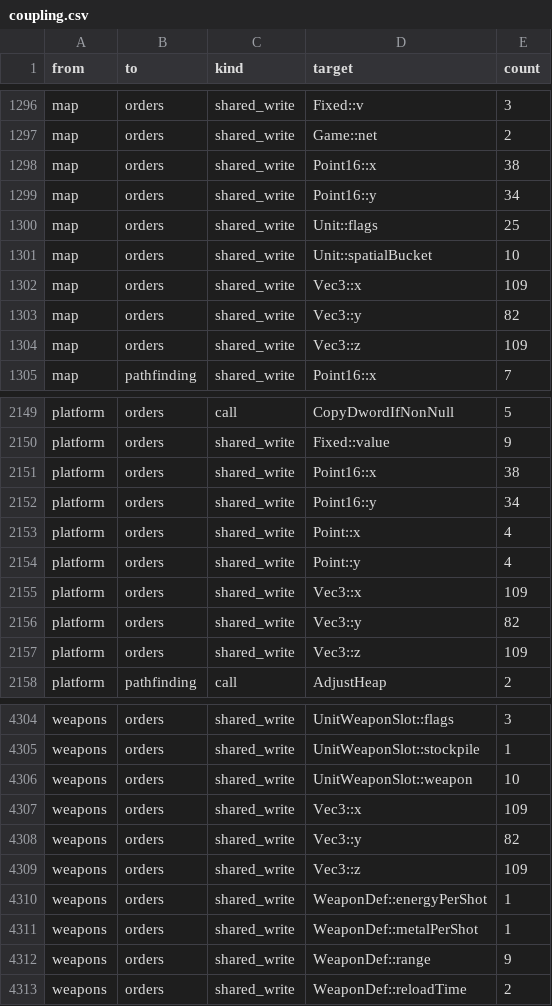
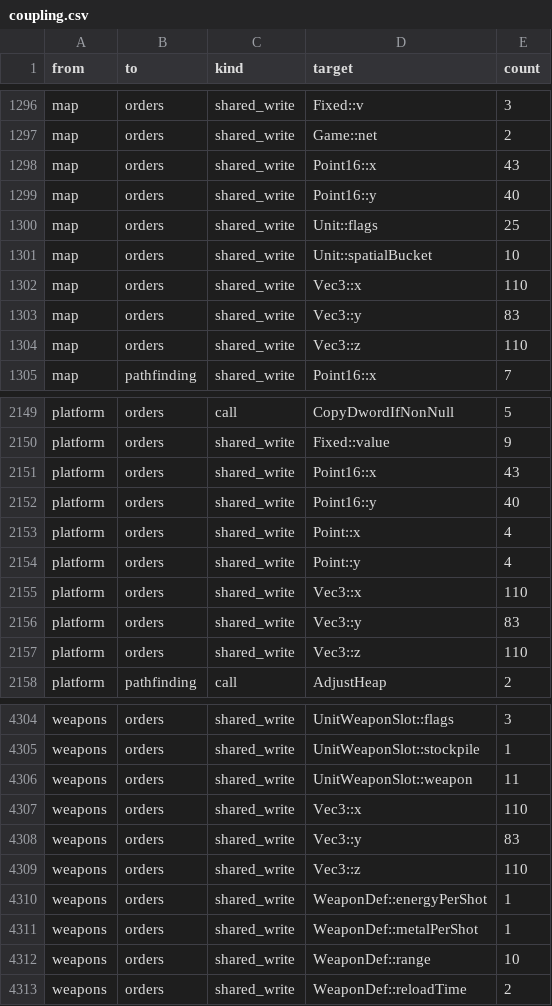
Before and after one commit to Thaldren-Archive-Forks/byte-tactics-moddable, a CSV file: data/coupling.csv, drawn as a sheet; only a part is shown, gaps mark what is left out; the diff covers the shown part only.

```diff
--- a/data/coupling.csv
+++ b/data/coupling.csv
@@ -1297,9 +1297,9 @@ map,orders,shared_write,Fixed::v,3
 map,orders,shared_write,Game::net,2
-map,orders,shared_write,Point16::x,38
-map,orders,shared_write,Point16::y,34
+map,orders,shared_write,Point16::x,43
+map,orders,shared_write,Point16::y,40
 map,orders,shared_write,Unit::flags,25
 map,orders,shared_write,Unit::spatialBucket,10
-map,orders,shared_write,Vec3::x,109
-map,orders,shared_write,Vec3::y,82
-map,orders,shared_write,Vec3::z,109
+map,orders,shared_write,Vec3::x,110
+map,orders,shared_write,Vec3::y,83
+map,orders,shared_write,Vec3::z,110
 map,pathfinding,shared_write,Point16::x,7
@@ -2150,9 +2150,9 @@ platform,orders,call,CopyDwordIfNonNull,5
 platform,orders,shared_write,Fixed::value,9
-platform,orders,shared_write,Point16::x,38
-platform,orders,shared_write,Point16::y,34
+platform,orders,shared_write,Point16::x,43
+platform,orders,shared_write,Point16::y,40
 platform,orders,shared_write,Point::x,4
 platform,orders,shared_write,Point::y,4
-platform,orders,shared_write,Vec3::x,109
-platform,orders,shared_write,Vec3::y,82
-platform,orders,shared_write,Vec3::z,109
+platform,orders,shared_write,Vec3::x,110
+platform,orders,shared_write,Vec3::y,83
+platform,orders,shared_write,Vec3::z,110
 platform,pathfinding,call,AdjustHeap,2
@@ -4305,9 +4305,9 @@ weapons,orders,shared_write,UnitWeaponSlot::flags,3
 weapons,orders,shared_write,UnitWeaponSlot::stockpile,1
-weapons,orders,shared_write,UnitWeaponSlot::weapon,10
-weapons,orders,shared_write,Vec3::x,109
-weapons,orders,shared_write,Vec3::y,82
-weapons,orders,shared_write,Vec3::z,109
+weapons,orders,shared_write,UnitWeaponSlot::weapon,11
+weapons,orders,shared_write,Vec3::x,110
+weapons,orders,shared_write,Vec3::y,83
+weapons,orders,shared_write,Vec3::z,110
 weapons,orders,shared_write,WeaponDef::energyPerShot,1
 weapons,orders,shared_write,WeaponDef::metalPerShot,1
-weapons,orders,shared_write,WeaponDef::range,9
+weapons,orders,shared_write,WeaponDef::range,10
 weapons,orders,shared_write,WeaponDef::reloadTime,2
```
Also changed, not shown: 44 edited cells elsewhere in this file, data/state_classes.csv.
